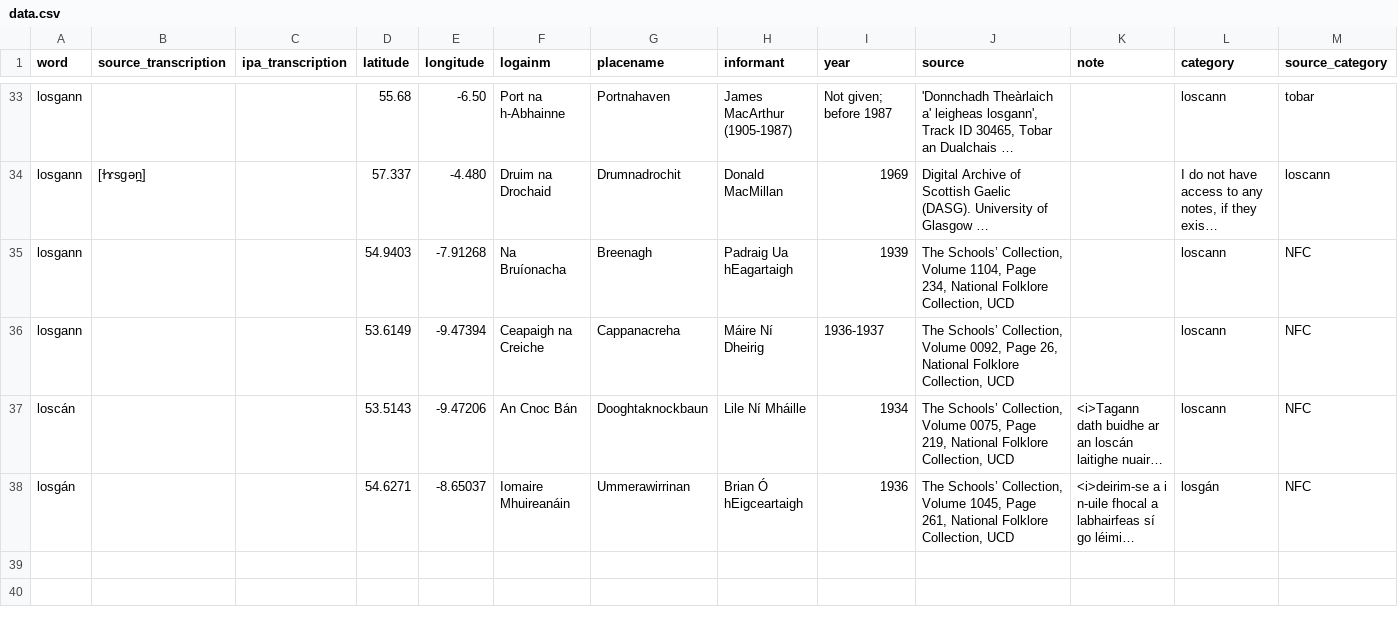
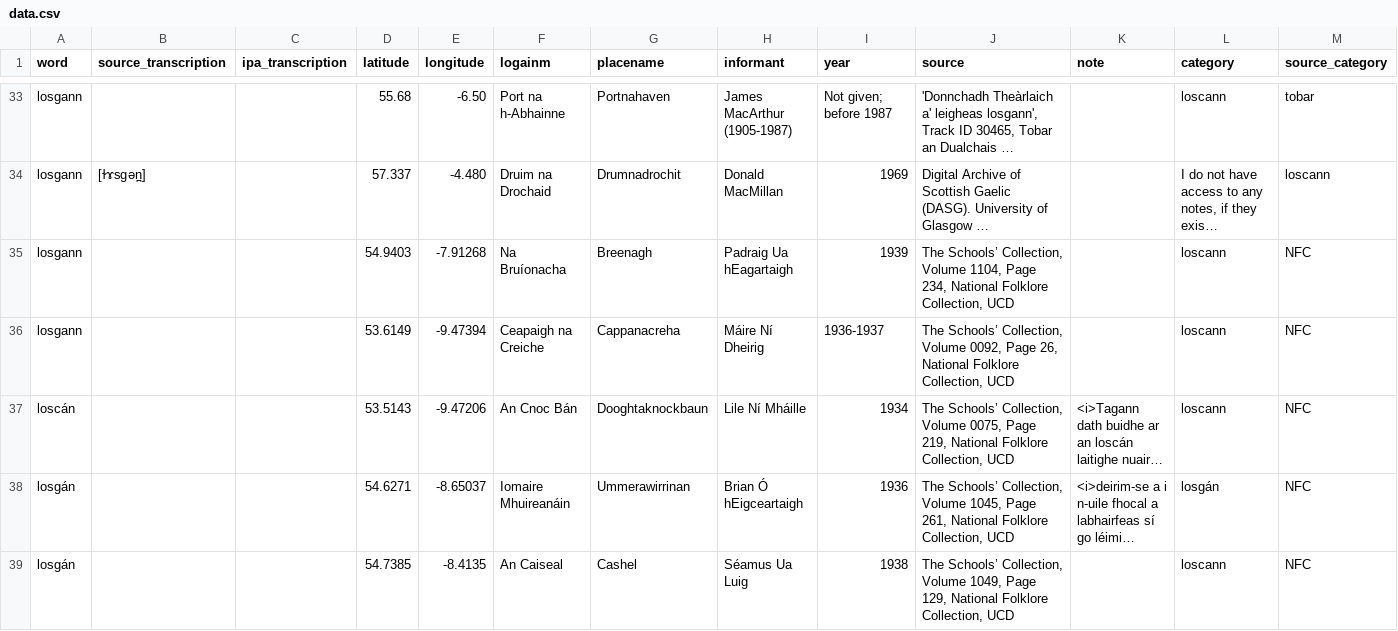
Before and after one commit to lochsh/mclaug, a CSV file: content/images/froganna/data.csv, drawn as a sheet; only a part is shown, gaps mark what is left out; long unchanged cells end in …; rows hold the shown columns only; the diff names each change by its address in the sheet, - before the commit and + after, or states it on an @@ line.

Commit message:
Another losgán

```diff
--- a/content/images/froganna/data.csv
+++ b/content/images/froganna/data.csv
+row 39: losgán |  |  | 54.7385 | -8.4135 | An Caiseal | Cashel | Séamus Ua Luig | 1938 | The Schools’ Collection, Volume 1049, Page 129, National Folklore Collection, UCD |  | loscann | NFC
```
